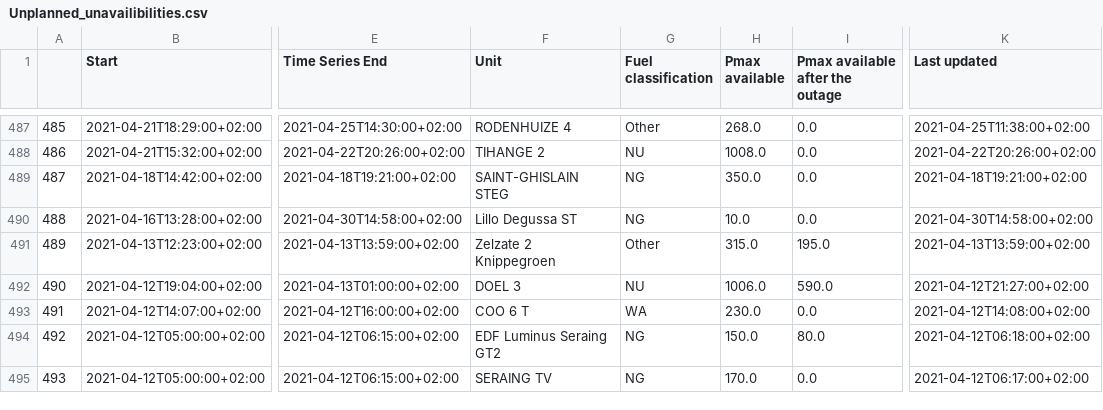
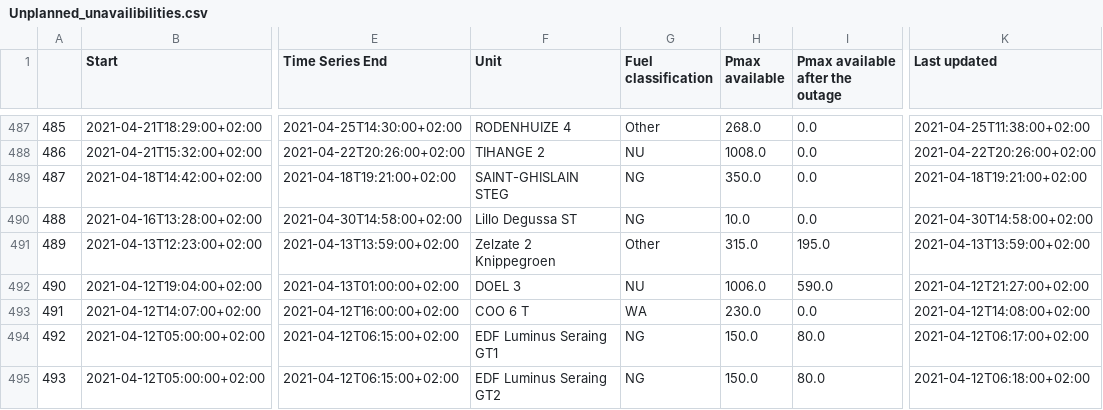
Before and after one commit to journinho/elia-opendata, a CSV file: Unplanned_unavailibilities.csv, drawn as a sheet; only a part is shown, gaps mark what is left out; the diff covers the shown part only; the diff names each change by its address in the sheet, - before the commit and + after, or states it on an @@ line.

```diff
--- a/Unplanned_unavailibilities.csv
+++ b/Unplanned_unavailibilities.csv
-F494 (Unit): EDF Luminus Seraing GT2
+F494 (Unit): EDF Luminus Seraing GT1
-K494 (Last updated): 2021-04-12T06:18:00+02:00
+K494 (Last updated): 2021-04-12T06:17:00+02:00
-F495 (Unit): SERAING TV
+F495 (Unit): EDF Luminus Seraing GT2
-H495 (Pmax available): 170.0
+H495 (Pmax available): 150.0
-I495 (Pmax available after the outage): 0.0
+I495 (Pmax available after the outage): 80.0
-K495 (Last updated): 2021-04-12T06:17:00+02:00
+K495 (Last updated): 2021-04-12T06:18:00+02:00
```
Also changed, not shown: 107 edited cells elsewhere in this file.
